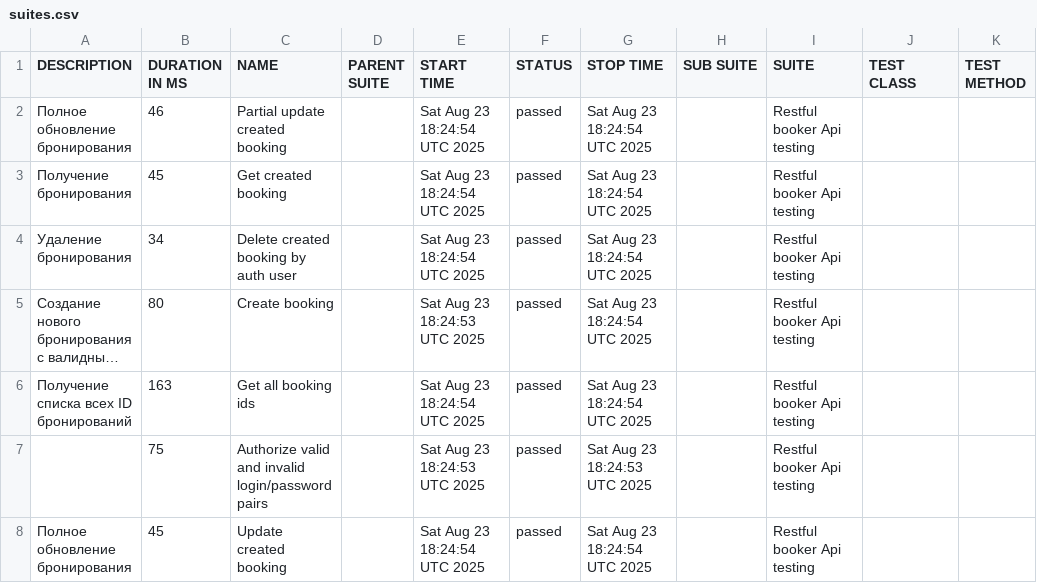
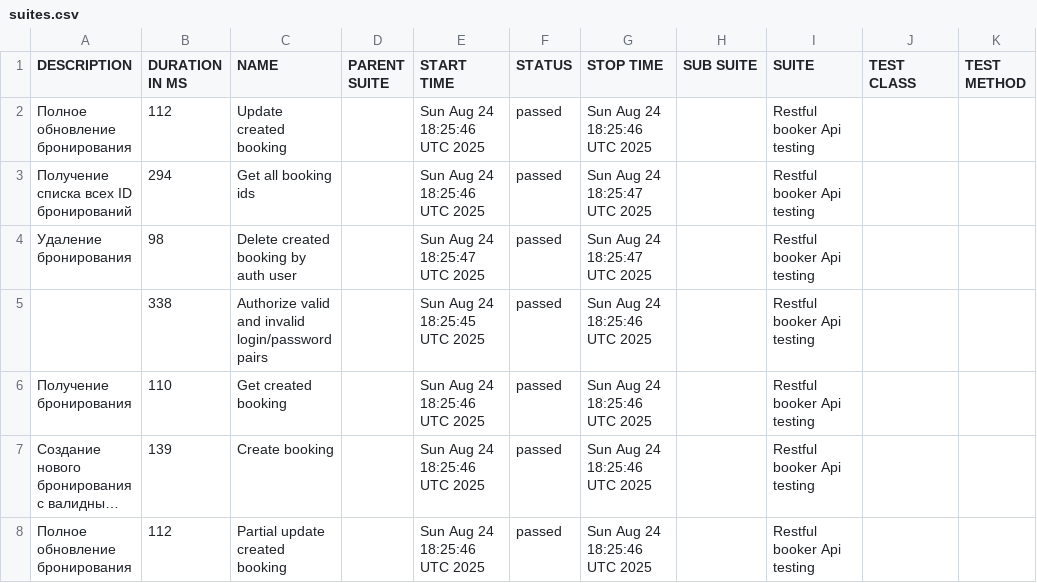
Before and after one commit to elenkaFila/Cypress-api-testing, a CSV file: data/suites.csv, drawn as a sheet; long unchanged cells end in …; removed rows and columns are numbered as before the commit, all else as after; the diff names each change by its address in the sheet, - before the commit and + after, or states it on an @@ line.

```diff
--- a/data/suites.csv
+++ b/data/suites.csv
-B2 (DURATION IN MS): 46
+B2 (DURATION IN MS): 112
-C2 (NAME): Partial update created booking
+C2 (NAME): Update created booking
-E2:E3 (START TIME): Sat Aug 23 18:24:54 UTC 2025
+E2:E3 (START TIME): Sun Aug 24 18:25:46 UTC 2025
-G2 (STOP TIME): Sat Aug 23 18:24:54 UTC 2025
+G2 (STOP TIME): Sun Aug 24 18:25:46 UTC 2025
-A3 (DESCRIPTION): Получение бронирования
+A3 (DESCRIPTION): Получение списка всех ID бронирований
-B3 (DURATION IN MS): 45
+B3 (DURATION IN MS): 294
-C3 (NAME): Get created booking
+C3 (NAME): Get all booking ids
-G3:G4 (STOP TIME): Sat Aug 23 18:24:54 UTC 2025
+G3:G4 (STOP TIME): Sun Aug 24 18:25:47 UTC 2025
-B4 (DURATION IN MS): 34
+B4 (DURATION IN MS): 98
-E4 (START TIME): Sat Aug 23 18:24:54 UTC 2025
+E4 (START TIME): Sun Aug 24 18:25:47 UTC 2025
+row 5:  | 338 | Authorize valid and invalid login/password pairs |  | Sun Aug 24 18:25:45 UTC 2025 | passed | Sun Aug 24 18:25:46 UTC 2025 |  | Restful booker Api testing
+row 6: Получение бронирования | 110 | Get created booking |  | Sun Aug 24 18:25:46 UTC 2025 | passed | Sun Aug 24 18:25:46 UTC 2025 |  | Restful booker Api testing
-B7 (DURATION IN MS): 80
+B7 (DURATION IN MS): 139
-E7 (START TIME): Sat Aug 23 18:24:53 UTC 2025
+E7 (START TIME): Sun Aug 24 18:25:46 UTC 2025
-G7 (STOP TIME): Sat Aug 23 18:24:54 UTC 2025
+G7 (STOP TIME): Sun Aug 24 18:25:46 UTC 2025
-row 6: Получение списка всех ID бронирований | 163 | Get all booking ids |  | Sat Aug 23 18:24:54 UTC 2025 | passed | Sat Aug 23 18:24:54 UTC 2025 |  | Restful booker Api testing
-row 7:  | 75 | Authorize valid and invalid login/password pairs |  | Sat Aug 23 18:24:53 UTC 2025 | passed | Sat Aug 23 18:24:53 UTC 2025 |  | Restful booker Api testing
-B8 (DURATION IN MS): 45
+B8 (DURATION IN MS): 112
-C8 (NAME): Update created booking
+C8 (NAME): Partial update created booking
-E8 (START TIME): Sat Aug 23 18:24:54 UTC 2025
+E8 (START TIME): Sun Aug 24 18:25:46 UTC 2025
-G8 (STOP TIME): Sat Aug 23 18:24:54 UTC 2025
+G8 (STOP TIME): Sun Aug 24 18:25:46 UTC 2025
```
Also changed, not shown: data/behaviors.csv, 28 other files.
